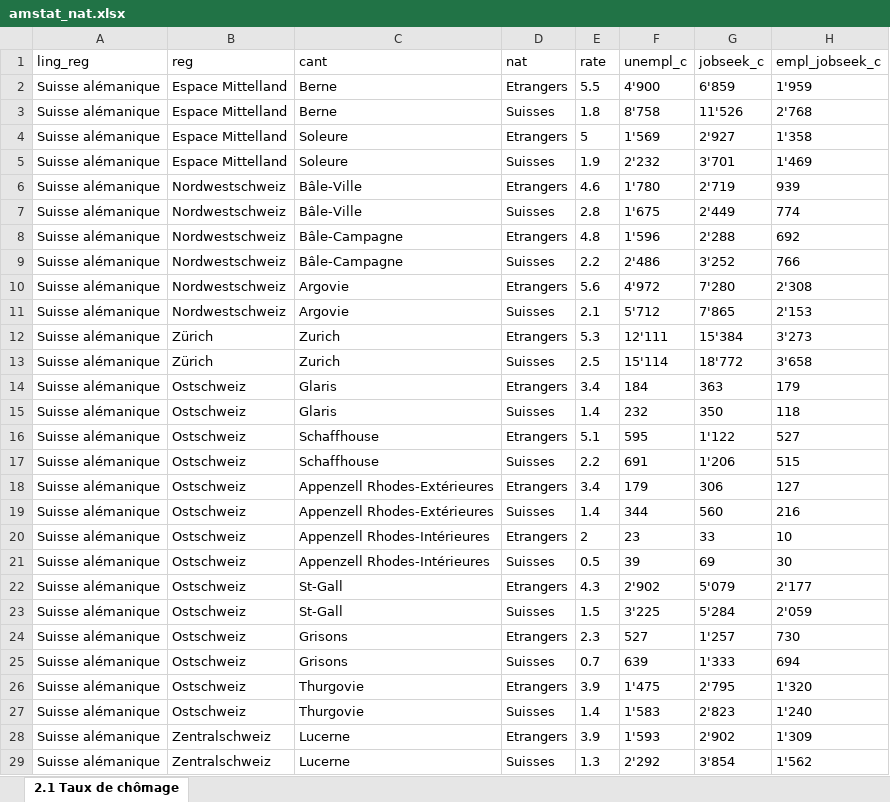
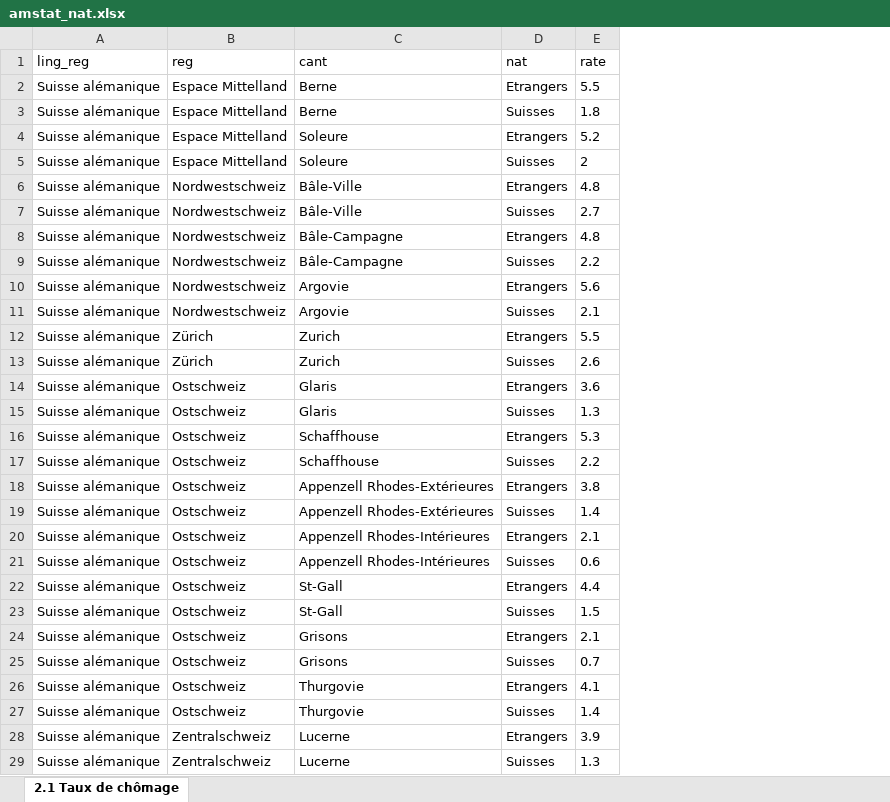
Before and after one commit to ChristianMct/ADA2017-Homeworks, an Excel workbook: 03 - Interactive Viz/amstat_nat.xlsx, sheet 2.1 Taux de chômage, drawn as a sheet; only a part is shown; values as stored, in another font and other column widths than the file's, no borders; the diff covers the shown part only; the diff names each change by its address in the sheet, - before the commit and + after, or states it on an @@ line.

```diff
--- a/03 - Interactive Viz/amstat_nat.xlsx (sheet 2.1 Taux de chômage)
+++ b/03 - Interactive Viz/amstat_nat.xlsx (sheet 2.1 Taux de chômage)
-column F (unempl_c), rows 2-29: 4'900 | 8'758 | 1'569 | 2'232 | 1'780 | 1'675 | 1'596 | 2'486 | 4'972 | 5'712 | 12'111 | 15'114 | 184 | 232 | 595 | 691 | 179 | 344 | 23 | 39 | 2'902 | 3'225 | 527 | 639 | 1'475 | 1'583 | 1'593 | 2'292
-column G (jobseek_c), rows 2-29: 6'859 | 11'526 | 2'927 | 3'701 | 2'719 | 2'449 | 2'288 | 3'252 | 7'280 | 7'865 | 15'384 | 18'772 | 363 | 350 | 1'122 | 1'206 | 306 | 560 | 33 | 69 | 5'079 | 5'284 | 1'257 | 1'333 | 2'795 | 2'823 | 2'902 | 3'854
-column H (empl_jobseek_c), rows 2-29: 1'959 | 2'768 | 1'358 | 1'469 | 939 | 774 | 692 | 766 | 2'308 | 2'153 | 3'273 | 3'658 | 179 | 118 | 527 | 515 | 127 | 216 | 10 | 30 | 2'177 | 2'059 | 730 | 694 | 1'320 | 1'240 | 1'309 | 1'562
-E4 (rate): 5
+E4 (rate): 5.2
-E5 (rate): 1.9
+E5 (rate): 2
-E6 (rate): 4.6
+E6 (rate): 4.8
-E7 (rate): 2.8
+E7 (rate): 2.7
-E12 (rate): 5.3
+E12 (rate): 5.5
-E13 (rate): 2.5
+E13 (rate): 2.6
-E14 (rate): 3.4
+E14 (rate): 3.6
-E15 (rate): 1.4
+E15 (rate): 1.3
-E16 (rate): 5.1
+E16 (rate): 5.3
-E18 (rate): 3.4
+E18 (rate): 3.8
-E20 (rate): 2
+E20 (rate): 2.1
-E21 (rate): 0.5
+E21 (rate): 0.6
-E22 (rate): 4.3
+E22 (rate): 4.4
-E24 (rate): 2.3
+E24 (rate): 2.1
-E26 (rate): 3.9
+E26 (rate): 4.1
```
Also changed, not shown: 16 edited cells elsewhere in this sheet, 03 - Interactive Viz/amstat_age.xlsx, 03 - Interactive Viz/amstat_all.xlsx, 1 other file.
